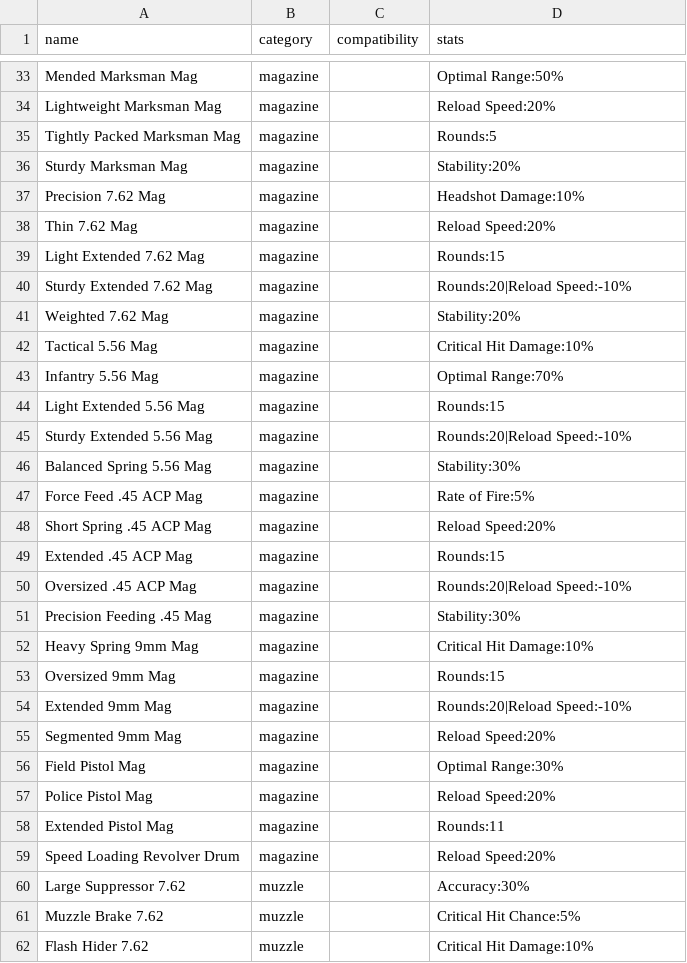
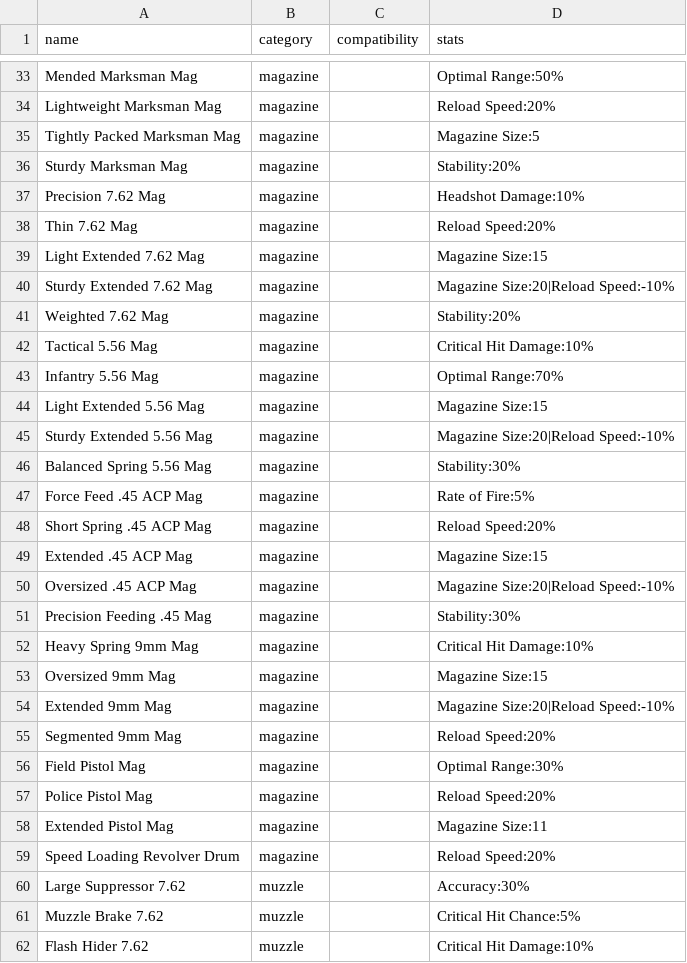
Before and after one commit to div2hub/data, a CSV file: weapon_mods.csv, drawn as a sheet; only a part is shown, gaps mark what is left out; the diff covers the shown part only.

Commit message:
fix: Rounds → Magazine Size in weapon_mods, reorder attribute_rolls columns
- weapon_mods.csv: rename Rounds:N to Magazine Size:N (data error)
- attribute_rolls.csv: move name column to column A for consistency

```diff
--- a/weapon_mods.csv
+++ b/weapon_mods.csv
@@ -34,3 +34,3 @@ Mended Marksman Mag,magazine,,Optimal Range:50%
 Lightweight Marksman Mag,magazine,,Reload Speed:20%
-Tightly Packed Marksman Mag,magazine,,Rounds:5
+Tightly Packed Marksman Mag,magazine,,Magazine Size:5
 Sturdy Marksman Mag,magazine,,Stability:20%
@@ -38,4 +38,4 @@ Precision 7.62 Mag,magazine,,Headshot Damage:10%
 Thin 7.62 Mag,magazine,,Reload Speed:20%
-Light Extended 7.62 Mag,magazine,,Rounds:15
-Sturdy Extended 7.62 Mag,magazine,,Rounds:20|Reload Speed:-10%
+Light Extended 7.62 Mag,magazine,,Magazine Size:15
+Sturdy Extended 7.62 Mag,magazine,,Magazine Size:20|Reload Speed:-10%
 Weighted 7.62 Mag,magazine,,Stability:20%
@@ -43,4 +43,4 @@ Tactical 5.56 Mag,magazine,,Critical Hit Damage:10%
 Infantry 5.56 Mag,magazine,,Optimal Range:70%
-Light Extended 5.56 Mag,magazine,,Rounds:15
-Sturdy Extended 5.56 Mag,magazine,,Rounds:20|Reload Speed:-10%
+Light Extended 5.56 Mag,magazine,,Magazine Size:15
+Sturdy Extended 5.56 Mag,magazine,,Magazine Size:20|Reload Speed:-10%
 Balanced Spring 5.56 Mag,magazine,,Stability:30%
@@ -48,8 +48,8 @@ Force Feed .45 ACP Mag,magazine,,Rate of Fire:5%
 Short Spring .45 ACP Mag,magazine,,Reload Speed:20%
-Extended .45 ACP Mag,magazine,,Rounds:15
-Oversized .45 ACP Mag,magazine,,Rounds:20|Reload Speed:-10%
+Extended .45 ACP Mag,magazine,,Magazine Size:15
+Oversized .45 ACP Mag,magazine,,Magazine Size:20|Reload Speed:-10%
 Precision Feeding .45 Mag,magazine,,Stability:30%
 Heavy Spring 9mm Mag,magazine,,Critical Hit Damage:10%
-Oversized 9mm Mag,magazine,,Rounds:15
-Extended 9mm Mag,magazine,,Rounds:20|Reload Speed:-10%
+Oversized 9mm Mag,magazine,,Magazine Size:15
+Extended 9mm Mag,magazine,,Magazine Size:20|Reload Speed:-10%
 Segmented 9mm Mag,magazine,,Reload Speed:20%
@@ -57,3 +57,3 @@ Field Pistol Mag,magazine,,Optimal Range:30%
 Police Pistol Mag,magazine,,Reload Speed:20%
-Extended Pistol Mag,magazine,,Rounds:11
+Extended Pistol Mag,magazine,,Magazine Size:11
 Speed Loading Revolver Drum,magazine,,Reload Speed:20%
```
Also changed, not shown: 2 edited cells elsewhere in this file, attribute_rolls.csv.
